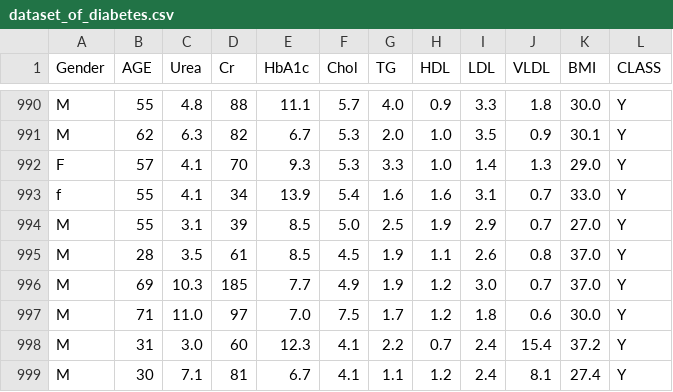
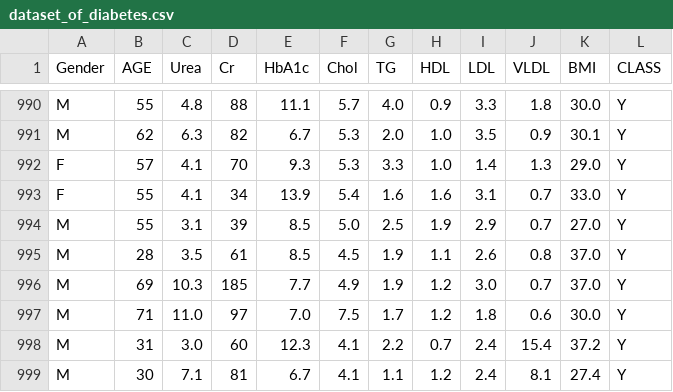
Before and after one commit to izadragun/Projekt1, a CSV file: dataset_of_diabetes.csv, drawn as a sheet; only a part is shown, gaps mark what is left out.

Commit message:
CSV file

```diff
--- a/dataset_of_diabetes.csv
+++ b/dataset_of_diabetes.csv
@@ -992,3 +992,3 @@ M,62,6.3,82,6.7,5.3,2.0,1.0,3.5,0.9,30.1,Y
 F,57,4.1,70,9.3,5.3,3.3,1.0,1.4,1.3,29.0,Y
-f,55,4.1,34,13.9,5.4,1.6,1.6,3.1,0.7,33.0,Y
+F,55,4.1,34,13.9,5.4,1.6,1.6,3.1,0.7,33.0,Y
 M,55,3.1,39,8.5,5.0,2.5,1.9,2.9,0.7,27.0,Y
```
